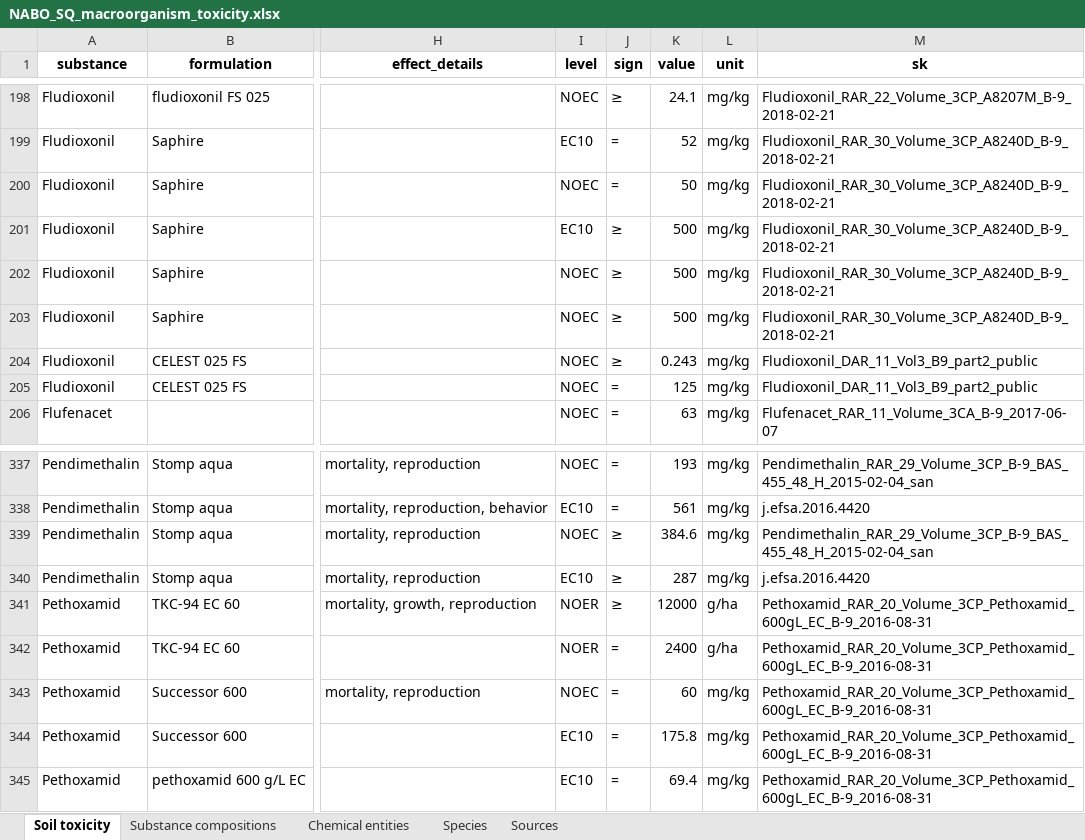
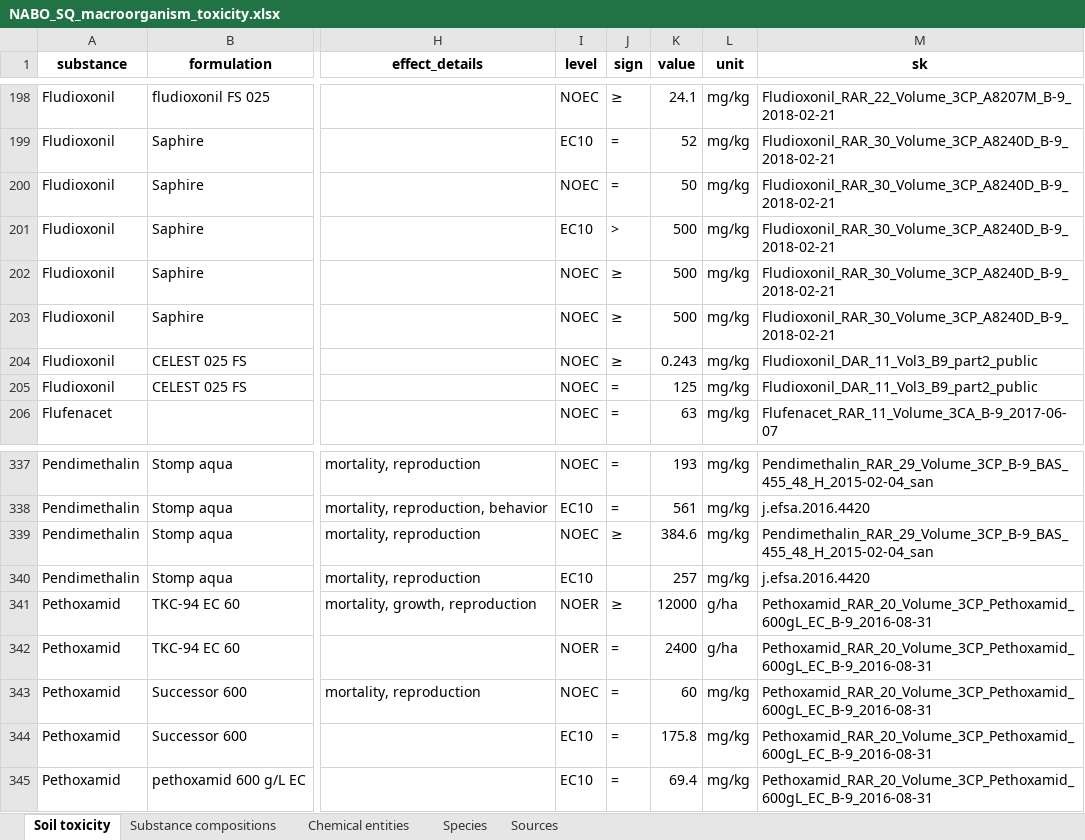
Before and after one commit to agroscope-ch/derappp, an Excel workbook: data_generation/11_soil_toxicity/NABO_SQ_macroorganism_toxicity.xlsx, sheet Soil toxicity, drawn as a sheet; only a part is shown, gaps mark what is left out; values as stored, in another font and other column widths than the file's, no borders; the diff names each change by its address in the sheet, - before the commit and + after, or states it on an @@ line.

Commit message:
Correct two EC10 values
These were checked because they were reported as "greater or equal"
values which does not seem to be a possibility for EC10 values.

```diff
--- a/data_generation/11_soil_toxicity/NABO_SQ_macroorganism_toxicity.xlsx (sheet Soil toxicity)
+++ b/data_generation/11_soil_toxicity/NABO_SQ_macroorganism_toxicity.xlsx (sheet Soil toxicity)
-J201 (sign): ≥
+J201 (sign): >
-J340 (sign): ≥
+J340 (sign): (empty)
-K340 (value): 287
+K340 (value): 257
```
Also changed, not shown: 4 other files.
